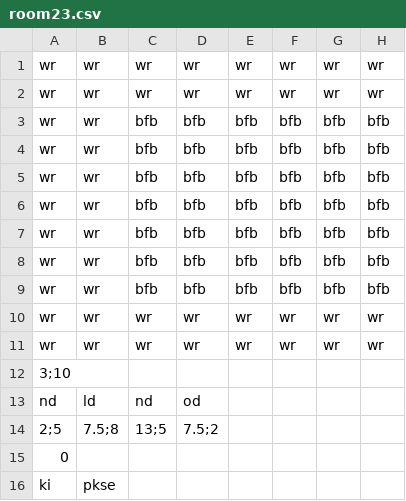
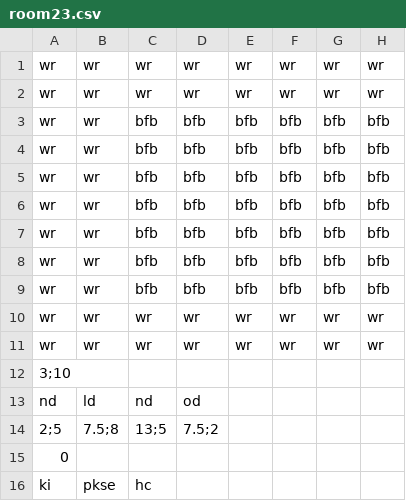
Before and after one commit to Gorfeywog/ZeldaDungeon, a CSV file: RoomData/room23.csv, drawn as a sheet; only a part is shown; the diff names each change by its address in the sheet, - before the commit and + after, or states it on an @@ line.

```diff
--- a/RoomData/room23.csv
+++ b/RoomData/room23.csv
-C16: (empty)
+C16: hc
```
Also changed, not shown: 4 other files.
